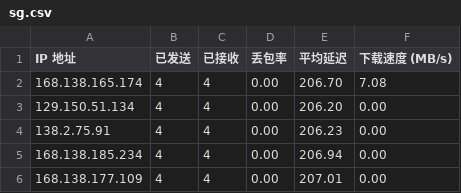
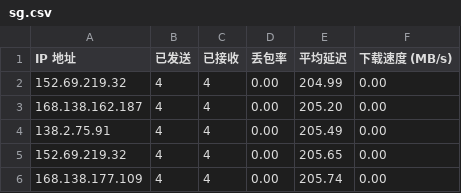
Before and after one commit to kaeltheron/youxuan, a CSV file: CloudflareST/sg.csv, drawn as a sheet.

```diff
--- a/CloudflareST/sg.csv
+++ b/CloudflareST/sg.csv
@@ -1,6 +1,6 @@
 IP 地址,已发送,已接收,丢包率,平均延迟,下载速度 (MB/s)
-168.138.165.174,4,4,0.00,206.70,7.08
-129.150.51.134,4,4,0.00,206.20,0.00
-138.2.75.91,4,4,0.00,206.23,0.00
-168.138.185.234,4,4,0.00,206.94,0.00
-168.138.177.109,4,4,0.00,207.01,0.00
+152.69.219.32,4,4,0.00,204.99,0.00
+168.138.162.187,4,4,0.00,205.20,0.00
+138.2.75.91,4,4,0.00,205.49,0.00
+152.69.219.32,4,4,0.00,205.65,0.00
+168.138.177.109,4,4,0.00,205.74,0.00
```
Also changed, not shown: 2 other files.
